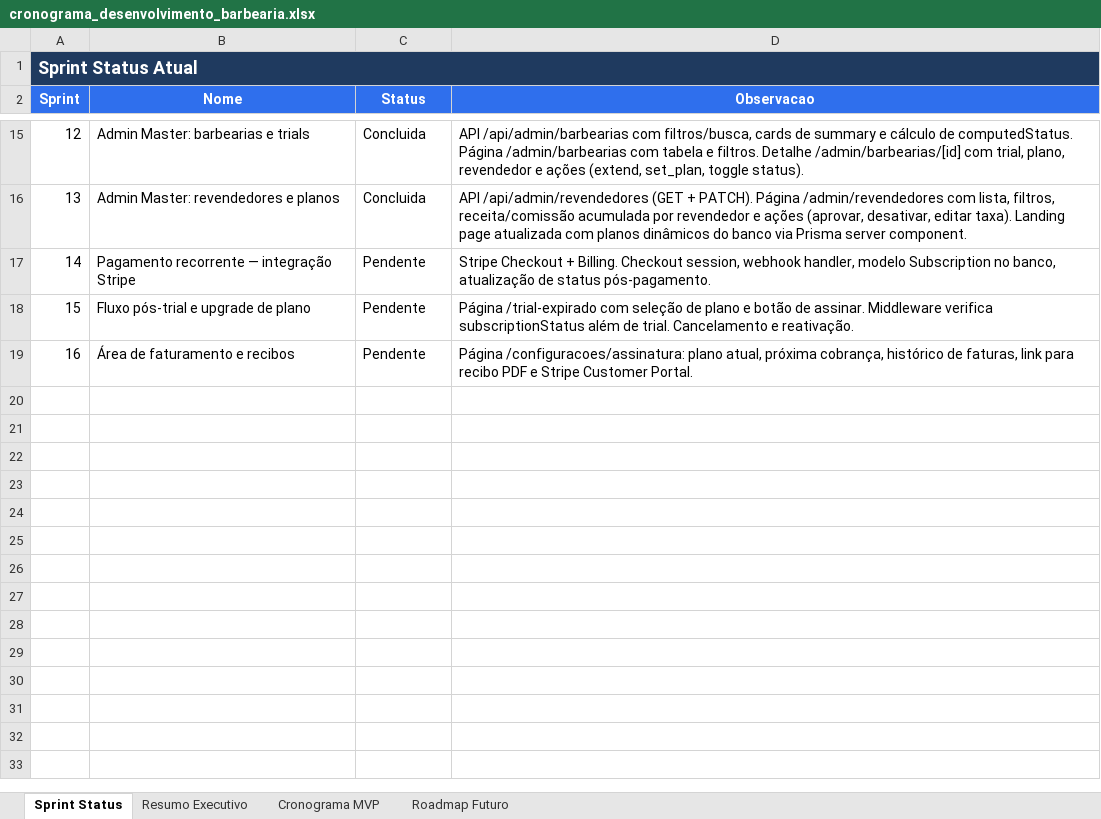
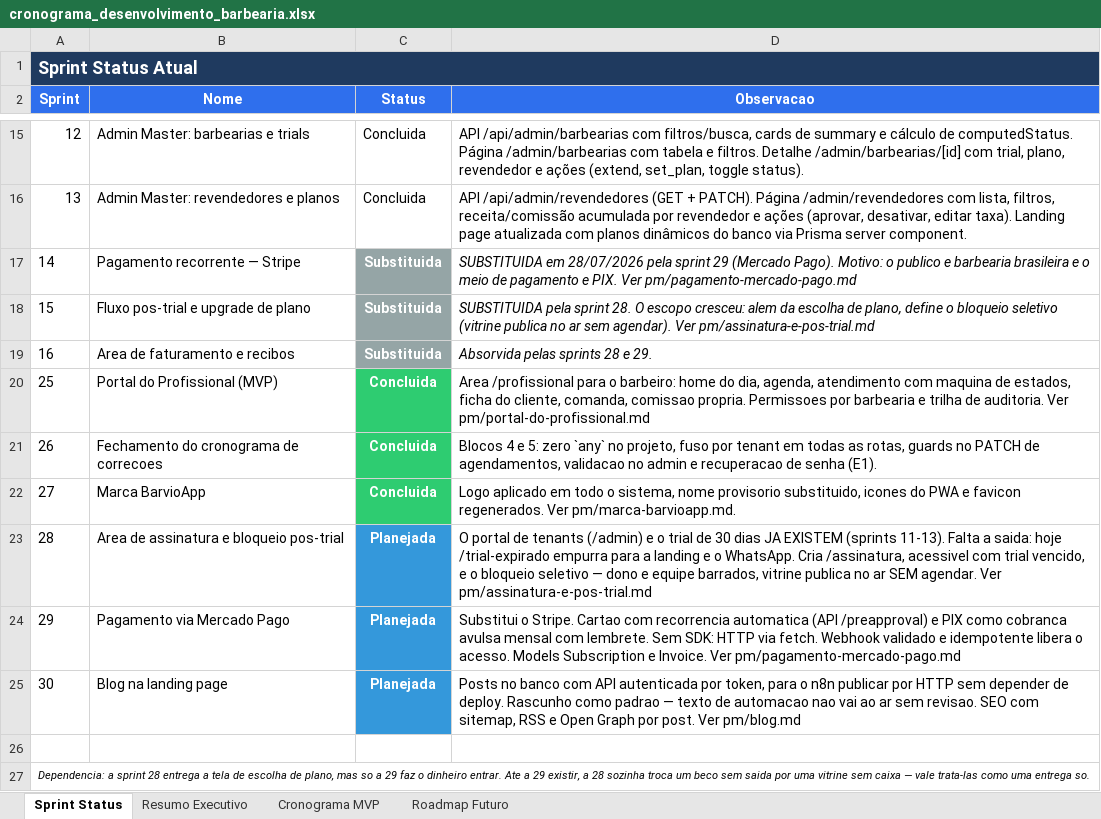
Before and after one commit to lucasfbraun/BarberApp, an Excel workbook: cronograma_desenvolvimento_barbearia.xlsx, sheet Sprint Status, drawn as a sheet; only a part is shown, gaps mark what is left out; values as stored, in another font and other column widths than the file's, no borders; removed rows and columns are numbered as before the commit, all else as after; the diff names each change by its address in the sheet, - before the commit and + after, or states it on an @@ line.

```diff
--- a/cronograma_desenvolvimento_barbearia.xlsx (sheet Sprint Status)
+++ b/cronograma_desenvolvimento_barbearia.xlsx (sheet Sprint Status)
-B1:D1 fill: none
+B1:D1 fill: #1F3A5F
-row 17: 14 | Pagamento recorrente — integração Stripe | Pendente | Stripe Checkout + Billing. Checkout session, webhook handler, modelo Subscription no banco, atualização de status pós-pagamento.
+row 17: 14 | Pagamento recorrente — Stripe | Substituida | SUBSTITUIDA em 28/07/2026 pela sprint 29 (Mercado Pago). Motivo: o publico e barbearia brasileira e o meio de pagamento e PIX. Ver pm/pagamento-mercado-pago.md
+row 18: 15 | Fluxo pos-trial e upgrade de plano | Substituida | SUBSTITUIDA pela sprint 28. O escopo cresceu: alem da escolha de plano, define o bloqueio seletivo (vitrine publica no ar sem agendar). Ver pm/assinatura-e-pos-trial.md
+row 19: 16 | Area de faturamento e recibos | Substituida | Absorvida pelas sprints 28 e 29.
+row 20: 25 | Portal do Profissional (MVP) | Concluida | Area /profissional para o barbeiro: home do dia, agenda, atendimento com maquina de estados, ficha do cliente, comanda, comissao propria. Permissoes por barbearia e trilha de auditoria. Ver pm/portal-do-profissional.md
+row 21: 26 | Fechamento do cronograma de correcoes | Concluida | Blocos 4 e 5: zero `any` no projeto, fuso por tenant em todas as rotas, guards no PATCH de agendamentos, validacao no admin e recuperacao de senha (E1).
+row 22: 27 | Marca BarvioApp | Concluida | Logo aplicado em todo o sistema, nome provisorio substituido, icones do PWA e favicon regenerados. Ver pm/marca-barvioapp.md.
+row 23: 28 | Area de assinatura e bloqueio pos-trial | Planejada | O portal de tenants (/admin) e o trial de 30 dias JA EXISTEM (sprints 11-13). Falta a saida: hoje /trial-expirado empurra para a landing e o WhatsApp. Cria /assinatura, acessivel com trial vencido, e o bloqueio seletivo — dono e equipe barrados, vitrine publica no ar SEM agendar. Ver pm/assinatura-e-pos-trial.md
+row 24: 29 | Pagamento via Mercado Pago | Planejada | Substitui o Stripe. Cartao com recorrencia automatica (API /preapproval) e PIX como cobranca avulsa mensal com lembrete. Sem SDK: HTTP via fetch. Webhook validado e idempotente libera o acesso. Models Subscription e Invoice. Ver pm/pagamento-mercado-pago.md
+row 25: 30 | Blog na landing page | Planejada | Posts no banco com API autenticada por token, para o n8n publicar por HTTP sem depender de deploy. Rascunho como padrao — texto de automacao nao vai ao ar sem revisao. SEO com sitemap, RSS e Open Graph por post. Ver pm/blog.md
-row 26: 15 | Fluxo pós-trial e upgrade de plano | Pendente | Página /trial-expirado com seleção de plano e botão de assinar. Middleware verifica subscriptionStatus além de trial. Cancelamento e reativação.
+row 26: (empty)
@@ column A (Sprint) renumbered from row 27 down @@
-A27 italic: off
+A27 italic: on, text size: smaller
+A27:D27 merged
-B27 (Nome): Área de faturamento e recibos
+B27 (Nome): (empty)
-C27 (Status): Pendente
+C27 (Status): (empty)
-D27 (Observacao): Página /configuracoes/assinatura: plano atual, próxima cobrança, histórico de faturas, link para recibo PDF e Stripe Customer Portal.
+D27 (Observacao): (empty)
```
Also changed, not shown: sheet Cronograma MVP, sheet Roadmap Futuro, sheet Resumo Executivo, 8 other files.
